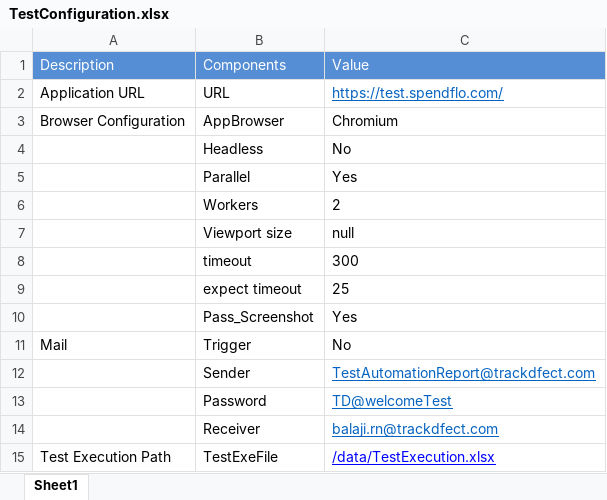
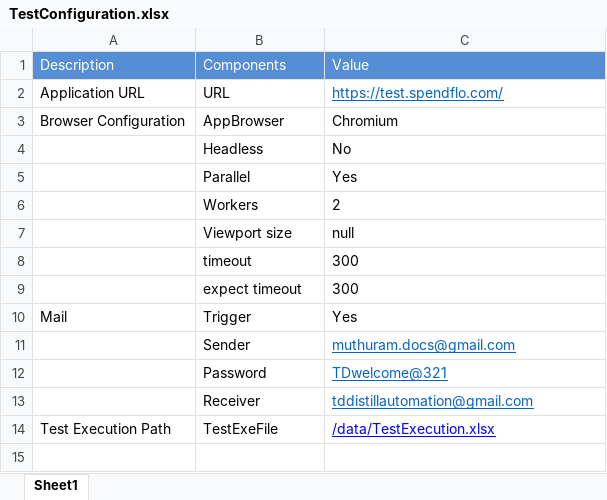
Before and after one commit to Muthuram98/SplendfloFramework, an Excel workbook: config/TestConfiguration.xlsx, sheet Sheet1, drawn as a sheet; values as stored, in another font and other column widths than the file's, no borders; table styles not drawn; removed rows and columns are numbered as before the commit, all else as after; the diff names each change by its address in the sheet, - before the commit and + after, or states it on an @@ line.

```diff
--- a/config/TestConfiguration.xlsx (sheet Sheet1)
+++ b/config/TestConfiguration.xlsx (sheet Sheet1)
-C9: 25
+C9: 300
-row 10:  | Pass_Screenshot | Yes
-C10: No
+C10: Yes
-C11: TestAutomationReport@trackdfect.com
+C11: muthuram.docs@gmail.com
-C12: TD@welcomeTest
+C12: TDwelcome@321
-C13: balaji.rn@trackdfect.com
+C13: tddistillautomation@gmail.com
```
Also changed, not shown: 12 other files.
